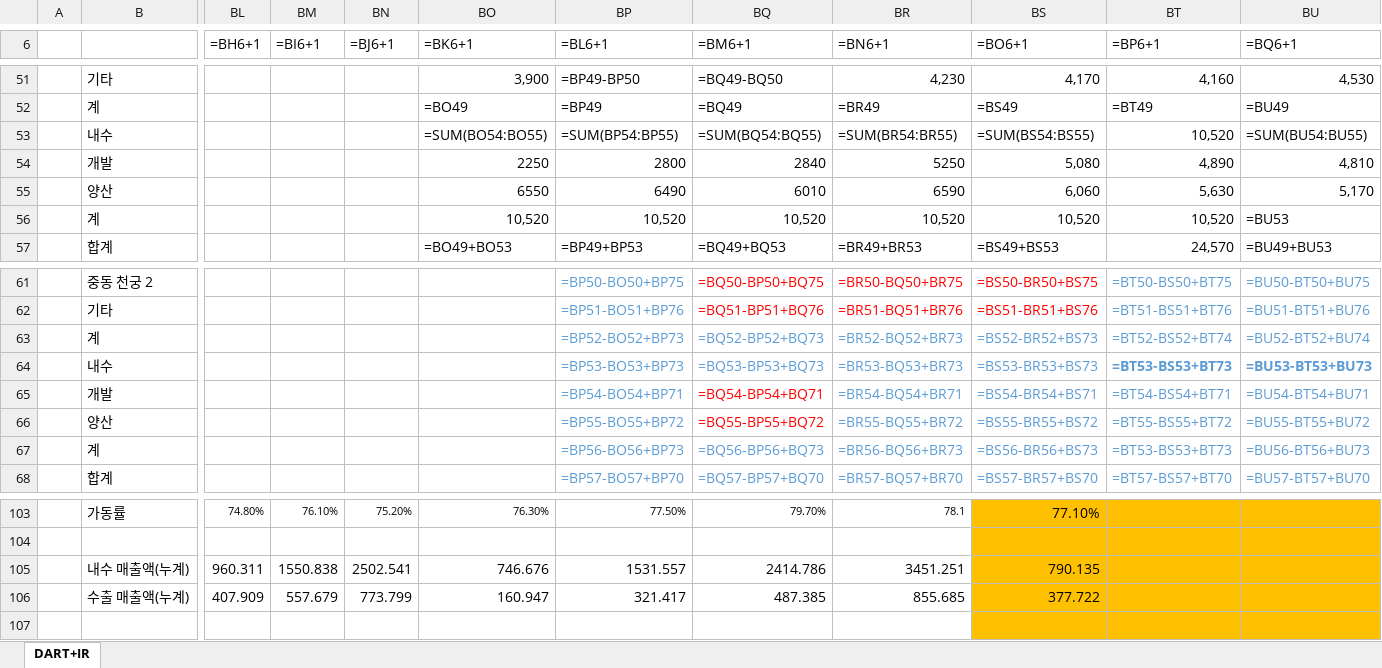
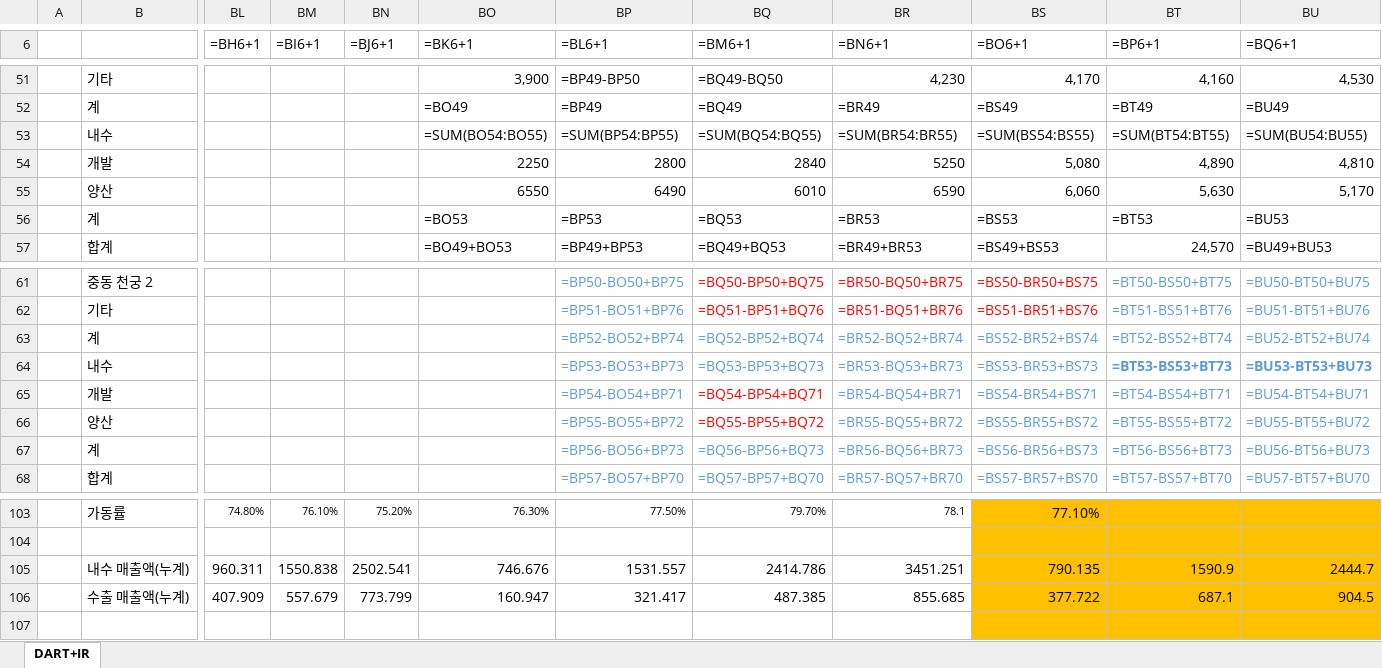
Before and after one commit to JooHo96/jooho96, an Excel workbook: 결과물/LIGDA_3Q26.xlsx, sheet DART+IR, drawn as a sheet; only a part is shown, gaps mark what is left out; values as stored, in another font and other column widths than the file's, no borders; formulas without a stored value are shown as written; removed rows and columns are numbered as before the commit, all else as after; rows hold the shown columns only; the diff names each change by its address in the sheet, - before the commit and + after, or states it on an @@ line.

```diff
--- a/결과물/LIGDA_3Q26.xlsx (sheet DART+IR)
+++ b/결과물/LIGDA_3Q26.xlsx (sheet DART+IR)
-BT53 (=BP6+1): 10,520
+BT53 (=BP6+1): =SUM(BT54:BT55)
-row 56:  | 계 |  |  |  | 10,520 | 10,520 | 10,520 | 10,520 | 10,520 | 10,520 | =BU53
+row 56:  | 계 |  |  |  | =BO53 | =BP53 | =BQ53 | =BR53 | =BS53 | =BT53 | =BU53
-BP63 (=BL6+1): =BP52-BO52+BP73
+BP63 (=BL6+1): =BP52-BO52+BP74
-BQ63 (=BM6+1): =BQ52-BP52+BQ73
+BQ63 (=BM6+1): =BQ52-BP52+BQ74
-BR63 (=BN6+1): =BR52-BQ52+BR73
+BR63 (=BN6+1): =BR52-BQ52+BR74
-BS63 (=BO6+1): =BS52-BR52+BS73
+BS63 (=BO6+1): =BS52-BR52+BS74
-BT67 (=BP6+1): =BT53-BS53+BT73
+BT67 (=BP6+1): =BT56-BS56+BT73
-BT105 (=BP6+1): (empty)
+BT105 (=BP6+1): 1590.9
-BU105 (=BQ6+1): (empty)
+BU105 (=BQ6+1): 2444.7
-BT106 (=BP6+1): (empty)
+BT106 (=BP6+1): 687.1
-BU106 (=BQ6+1): (empty)
+BU106 (=BQ6+1): 904.5
```
